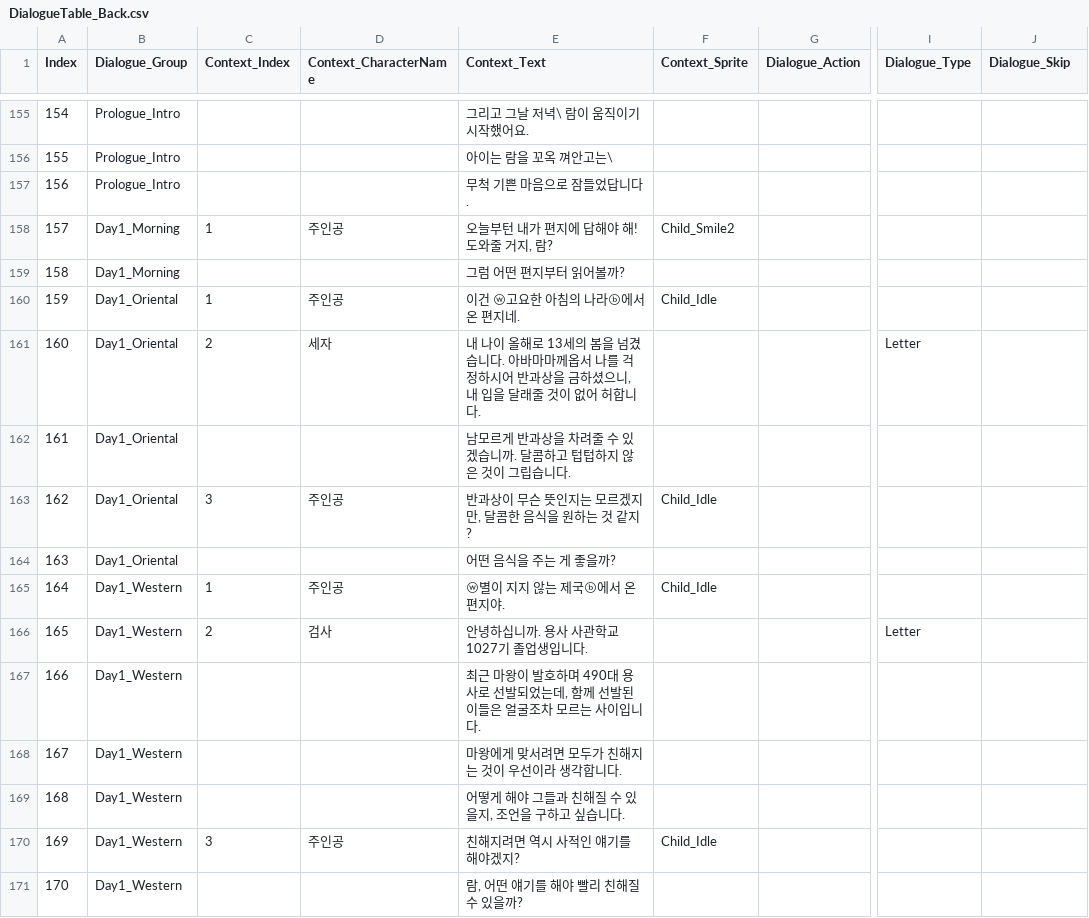
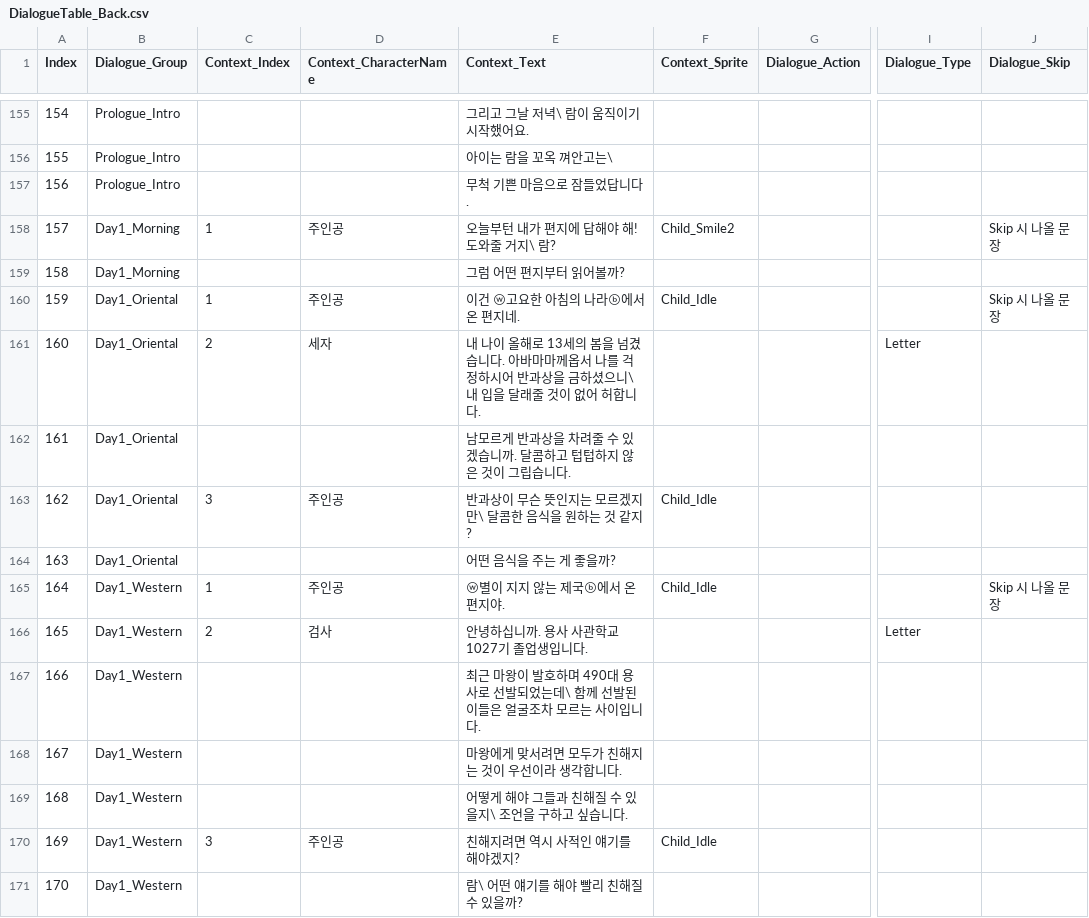
Before and after one commit to ILHWANK/Project-LWC, a CSV file: Assets/Resources/DataTable/DialogueTable_Back.csv, drawn as a sheet; only a part is shown, gaps mark what is left out; the diff covers the shown part only; the diff names each change by its address in the sheet, - before the commit and + after, or states it on an @@ line.

```diff
--- a/Assets/Resources/DataTable/DialogueTable_Back.csv
+++ b/Assets/Resources/DataTable/DialogueTable_Back.csv
-E158 (Context_Text): 오늘부턴 내가 편지에 답해야 해! 도와줄 거지, 람?
+E158 (Context_Text): 오늘부턴 내가 편지에 답해야 해! 도와줄 거지\ 람?
-J158 (Dialogue_Skip): (empty)
+J158 (Dialogue_Skip): Skip 시 나올 문장
-J160 (Dialogue_Skip): (empty)
+J160 (Dialogue_Skip): Skip 시 나올 문장
-E161 (Context_Text): …하셨으니, 내 입을…
+E161 (Context_Text): …하셨으니\ 내 입을…
-E163 (Context_Text): 반과상이 무슨 뜻인지는 모르겠지만, 달콤한 음식을 원하는 것 같지?
+E163 (Context_Text): 반과상이 무슨 뜻인지는 모르겠지만\ 달콤한 음식을 원하는 것 같지?
-J165 (Dialogue_Skip): (empty)
+J165 (Dialogue_Skip): Skip 시 나올 문장
-E167 (Context_Text): …되었는데, 함께 선…
+E167 (Context_Text): …되었는데\ 함께 선…
-E169 (Context_Text): 어떻게 해야 그들과 친해질 수 있을지, 조언을 구하고 싶습니다.
+E169 (Context_Text): 어떻게 해야 그들과 친해질 수 있을지\ 조언을 구하고 싶습니다.
-E171 (Context_Text): 람, 어떤 얘기를 해야 빨리 친해질 수 있을까?
+E171 (Context_Text): 람\ 어떤 얘기를 해야 빨리 친해질 수 있을까?
```
Also changed, not shown: 3 added rows, 3 removed rows and 32 edited cells elsewhere in this file, Assets/Resources/DataTable/ChoiceTable.csv, Assets/Resources/DataTable/LetterTable.csv, 19 other files.
